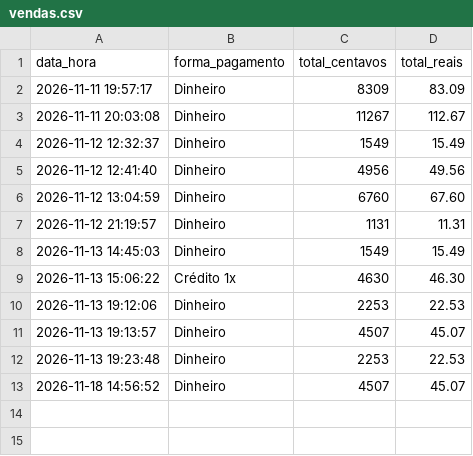
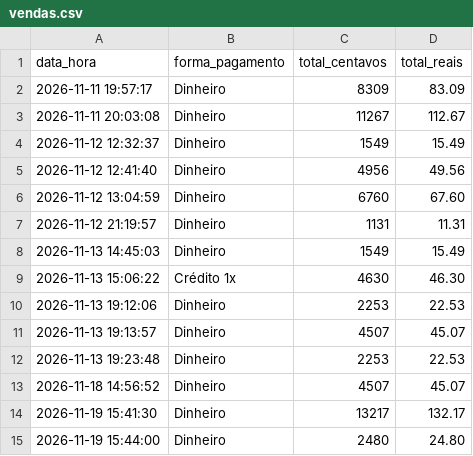
Before and after one commit to ronaldodeschain/uc8, a CSV file: vendas.csv, drawn as a sheet; the diff names each change by its address in the sheet, - before the commit and + after, or states it on an @@ line.

```diff
--- a/vendas.csv
+++ b/vendas.csv
+row 14: 2026-11-19 15:41:30 | Dinheiro | 13217 | 132.17
+row 15: 2026-11-19 15:44:00 | Dinheiro | 2480 | 24.80
```
Also changed, not shown: 4 other files.
